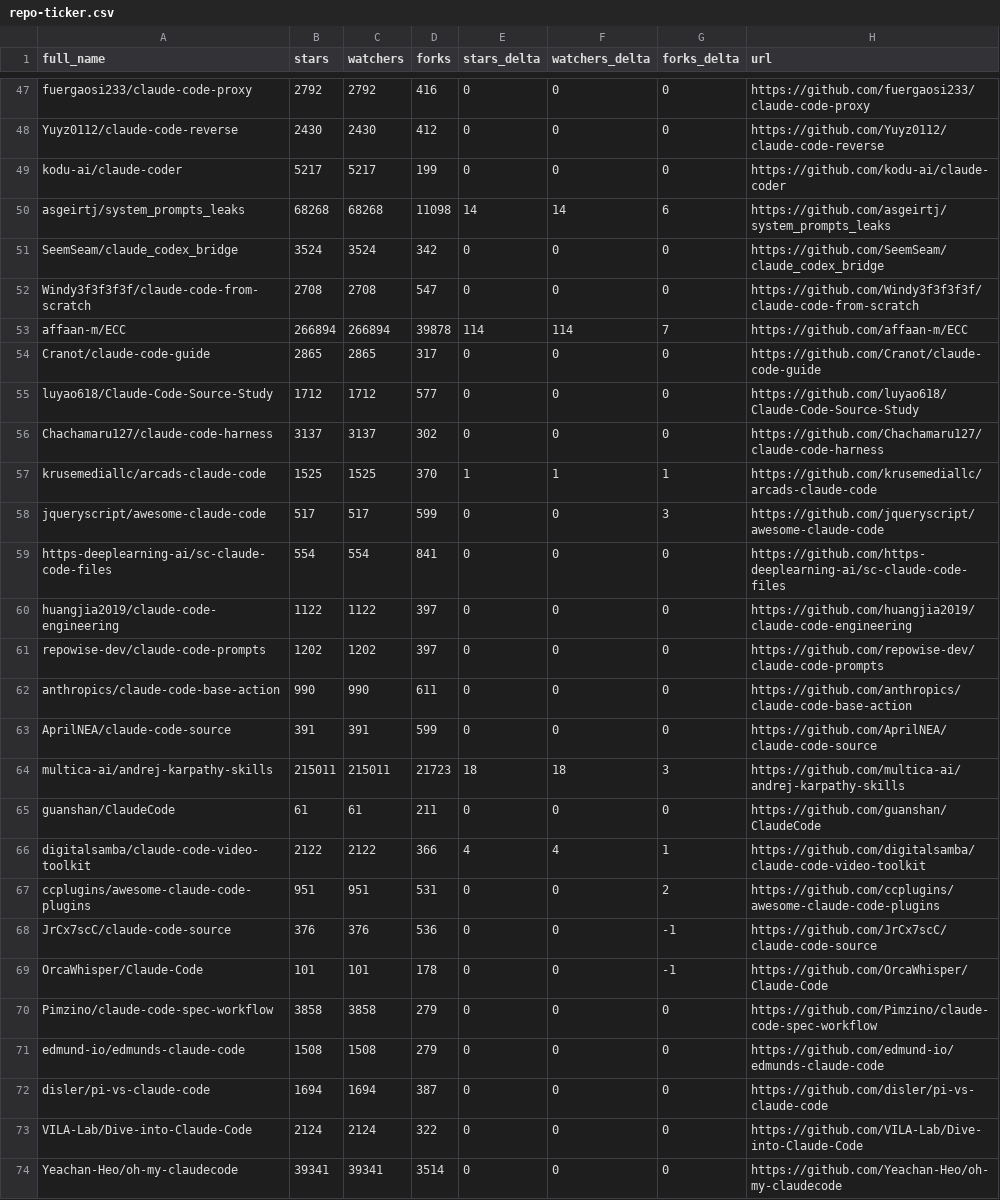
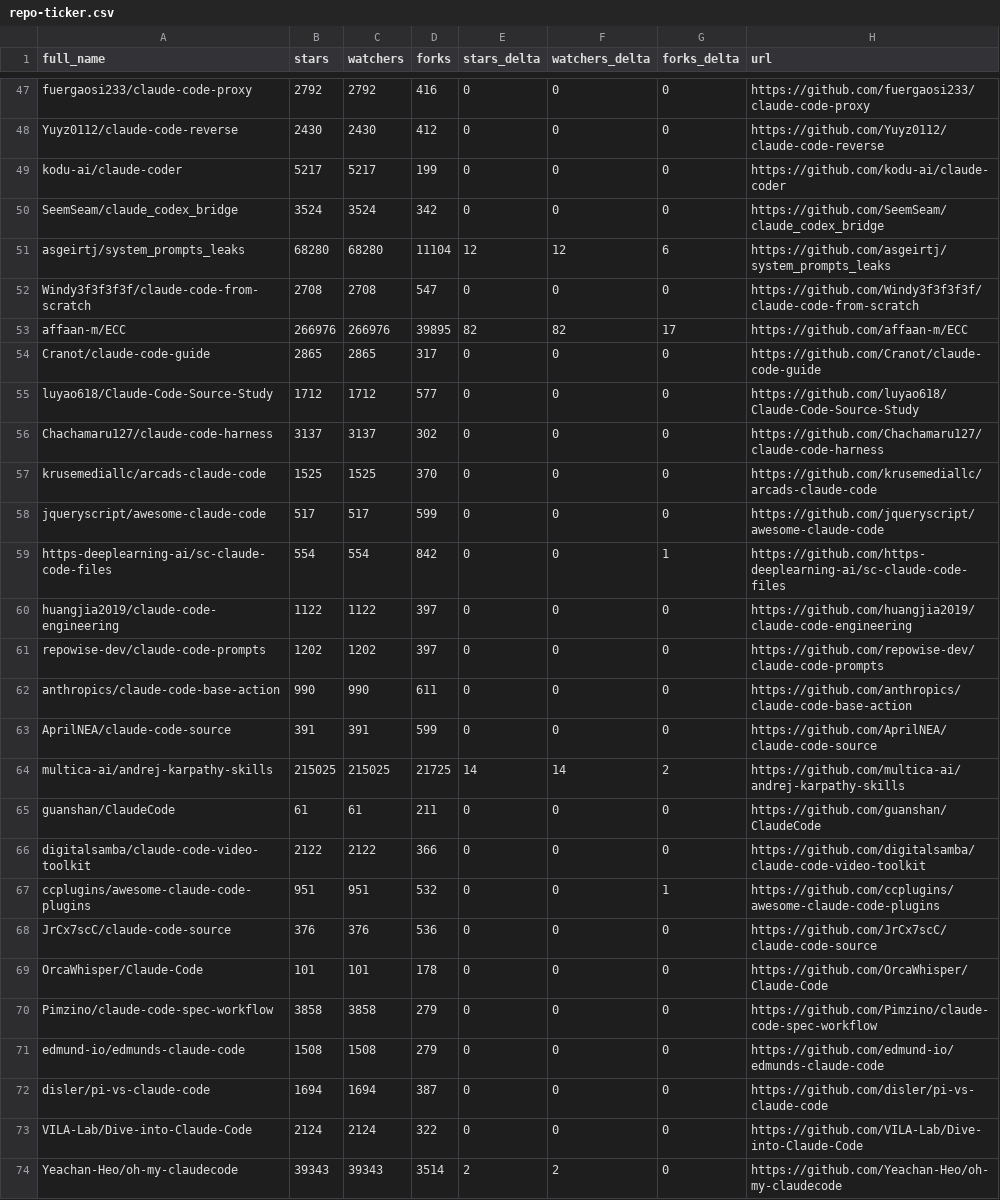
Before and after one commit to louis030195/awesome-claude-code, a CSV file: data/repo-ticker.csv, drawn as a sheet; only a part is shown, gaps mark what is left out; the diff covers the shown part only.

```diff
--- a/data/repo-ticker.csv
+++ b/data/repo-ticker.csv
@@ -49,6 +49,6 @@ Yuyz0112/claude-code-reverse,2430,2430,412,0,0,0,https://github.com/Yuyz0112/cla
 kodu-ai/claude-coder,5217,5217,199,0,0,0,https://github.com/kodu-ai/claude-coder
-asgeirtj/system_prompts_leaks,68268,68268,11098,14,14,6,https://github.com/asgeirtj/system_prompts_leaks
 SeemSeam/claude_codex_bridge,3524,3524,342,0,0,0,https://github.com/SeemSeam/claude_codex_bridge
+asgeirtj/system_prompts_leaks,68280,68280,11104,12,12,6,https://github.com/asgeirtj/system_prompts_leaks
 Windy3f3f3f3f/claude-code-from-scratch,2708,2708,547,0,0,0,https://github.com/Windy3f3f3f3f/claude-code-from-scratch
-affaan-m/ECC,266894,266894,39878,114,114,7,https://github.com/affaan-m/ECC
+affaan-m/ECC,266976,266976,39895,82,82,17,https://github.com/affaan-m/ECC
 Cranot/claude-code-guide,2865,2865,317,0,0,0,https://github.com/Cranot/claude-code-guide
@@ -56,5 +56,5 @@ luyao618/Claude-Code-Source-Study,1712,1712,577,0,0,0,https://github.com/luyao61
 Chachamaru127/claude-code-harness,3137,3137,302,0,0,0,https://github.com/Chachamaru127/claude-code-harness
-krusemediallc/arcads-claude-code,1525,1525,370,1,1,1,https://github.com/krusemediallc/arcads-claude-code
-jqueryscript/awesome-claude-code,517,517,599,0,0,3,https://github.com/jqueryscript/awesome-claude-code
-https-deeplearning-ai/sc-claude-code-files,554,554,841,0,0,0,https://github.com/https-deeplearning-ai/sc-claude-code-files
+krusemediallc/arcads-claude-code,1525,1525,370,0,0,0,https://github.com/krusemediallc/arcads-claude-code
+jqueryscript/awesome-claude-code,517,517,599,0,0,0,https://github.com/jqueryscript/awesome-claude-code
+https-deeplearning-ai/sc-claude-code-files,554,554,842,0,0,1,https://github.com/https-deeplearning-ai/sc-claude-code-files
 huangjia2019/claude-code-engineering,1122,1122,397,0,0,0,https://github.com/huangjia2019/claude-code-engineering
@@ -63,8 +63,8 @@ anthropics/claude-code-base-action,990,990,611,0,0,0,https://github.com/anthropi
 AprilNEA/claude-code-source,391,391,599,0,0,0,https://github.com/AprilNEA/claude-code-source
-multica-ai/andrej-karpathy-skills,215011,215011,21723,18,18,3,https://github.com/multica-ai/andrej-karpathy-skills
+multica-ai/andrej-karpathy-skills,215025,215025,21725,14,14,2,https://github.com/multica-ai/andrej-karpathy-skills
 guanshan/ClaudeCode,61,61,211,0,0,0,https://github.com/guanshan/ClaudeCode
-digitalsamba/claude-code-video-toolkit,2122,2122,366,4,4,1,https://github.com/digitalsamba/claude-code-video-toolkit
-ccplugins/awesome-claude-code-plugins,951,951,531,0,0,2,https://github.com/ccplugins/awesome-claude-code-plugins
-JrCx7scC/claude-code-source,376,376,536,0,0,-1,https://github.com/JrCx7scC/claude-code-source
-OrcaWhisper/Claude-Code,101,101,178,0,0,-1,https://github.com/OrcaWhisper/Claude-Code
+digitalsamba/claude-code-video-toolkit,2122,2122,366,0,0,0,https://github.com/digitalsamba/claude-code-video-toolkit
+ccplugins/awesome-claude-code-plugins,951,951,532,0,0,1,https://github.com/ccplugins/awesome-claude-code-plugins
+JrCx7scC/claude-code-source,376,376,536,0,0,0,https://github.com/JrCx7scC/claude-code-source
+OrcaWhisper/Claude-Code,101,101,178,0,0,0,https://github.com/OrcaWhisper/Claude-Code
 Pimzino/claude-code-spec-workflow,3858,3858,279,0,0,0,https://github.com/Pimzino/claude-code-spec-workflow
@@ -73,2 +73,2 @@ disler/pi-vs-claude-code,1694,1694,387,0,0,0,https://github.com/disler/pi-vs-cla
 VILA-Lab/Dive-into-Claude-Code,2124,2124,322,0,0,0,https://github.com/VILA-Lab/Dive-into-Claude-Code
-Yeachan-Heo/oh-my-claudecode,39341,39341,3514,0,0,0,https://github.com/Yeachan-Heo/oh-my-claudecode
+Yeachan-Heo/oh-my-claudecode,39343,39343,3514,2,2,0,https://github.com/Yeachan-Heo/oh-my-claudecode
```
Also changed, not shown: 1 added row, 1 removed row, 1 moved row and 82 edited cells elsewhere in this file, 2 other files.
